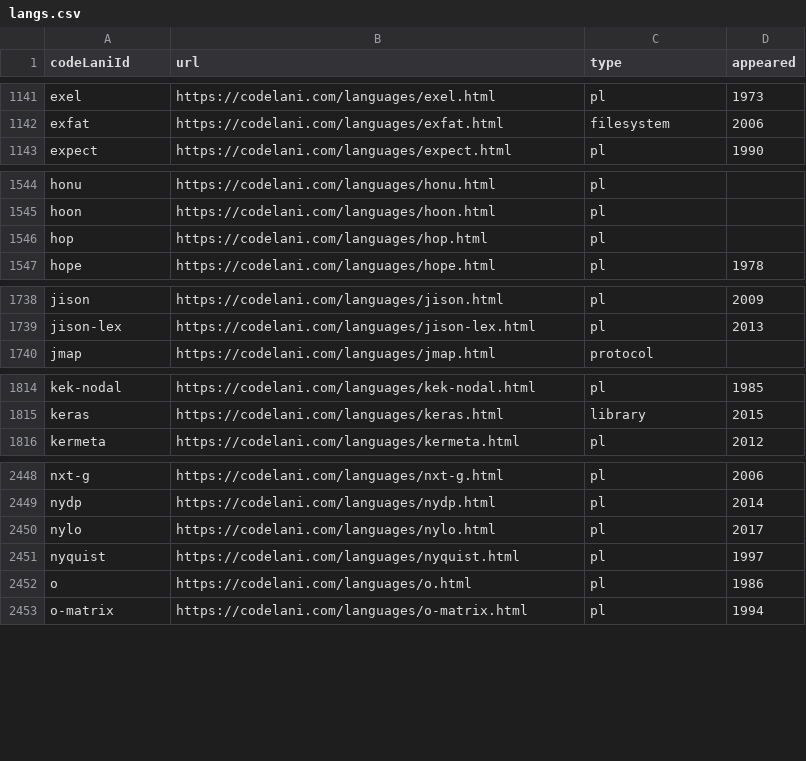
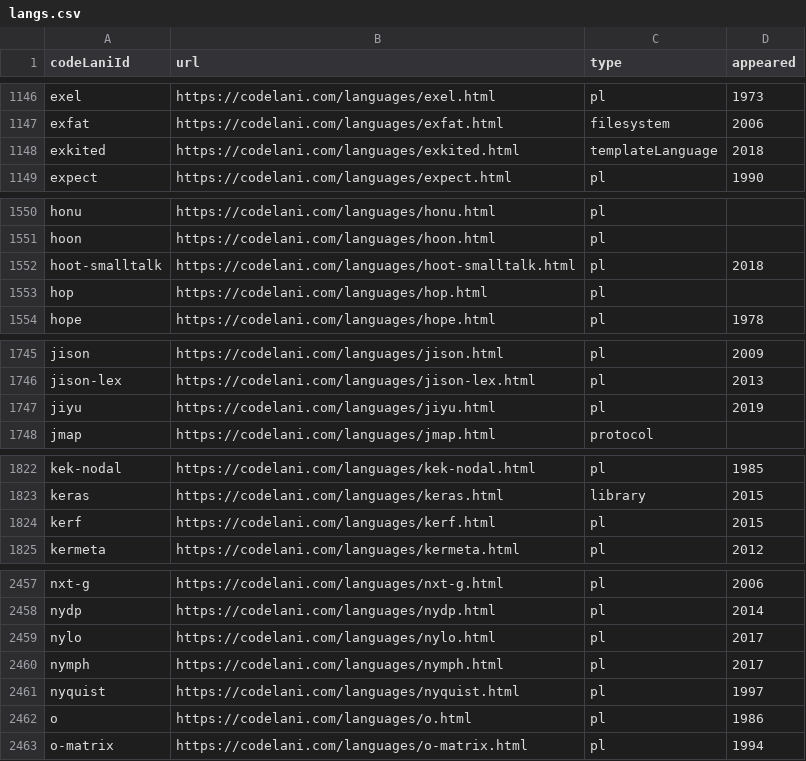
Before and after one commit to sganwyryc/pldb, a CSV file: langs.csv, drawn as a sheet; only a part is shown, gaps mark what is left out; the diff covers the shown part only.

```diff
--- a/langs.csv
+++ b/langs.csv
@@ -1142,2 +1147,3 @@ exel,https://codelani.com/languages/exel.html,pl,1973
 exfat,https://codelani.com/languages/exfat.html,filesystem,2006
+exkited,https://codelani.com/languages/exkited.html,templateLanguage,2018
 expect,https://codelani.com/languages/expect.html,pl,1990
@@ -1545,2 +1551,3 @@ honu,https://codelani.com/languages/honu.html,pl,
 hoon,https://codelani.com/languages/hoon.html,pl,
+hoot-smalltalk,https://codelani.com/languages/hoot-smalltalk.html,pl,2018
 hop,https://codelani.com/languages/hop.html,pl,
@@ -1739,2 +1746,3 @@ jison,https://codelani.com/languages/jison.html,pl,2009
 jison-lex,https://codelani.com/languages/jison-lex.html,pl,2013
+jiyu,https://codelani.com/languages/jiyu.html,pl,2019
 jmap,https://codelani.com/languages/jmap.html,protocol,
@@ -1815,2 +1823,3 @@ kek-nodal,https://codelani.com/languages/kek-nodal.html,pl,1985
 keras,https://codelani.com/languages/keras.html,library,2015
+kerf,https://codelani.com/languages/kerf.html,pl,2015
 kermeta,https://codelani.com/languages/kermeta.html,pl,2012
@@ -2450,2 +2459,3 @@ nydp,https://codelani.com/languages/nydp.html,pl,2014
 nylo,https://codelani.com/languages/nylo.html,pl,2017
+nymph,https://codelani.com/languages/nymph.html,pl,2017
 nyquist,https://codelani.com/languages/nyquist.html,pl,1997
```
Also changed, not shown: 11 added rows, 2 removed rows and 1 edited cell elsewhere in this file, 22 other files.
